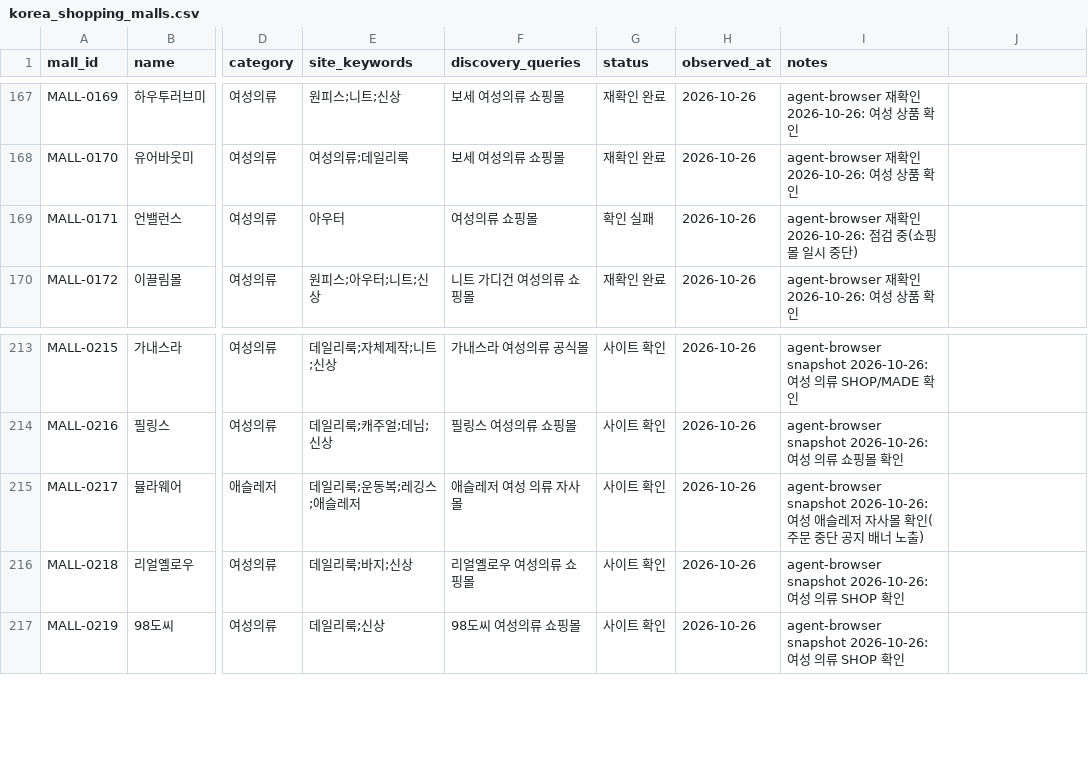
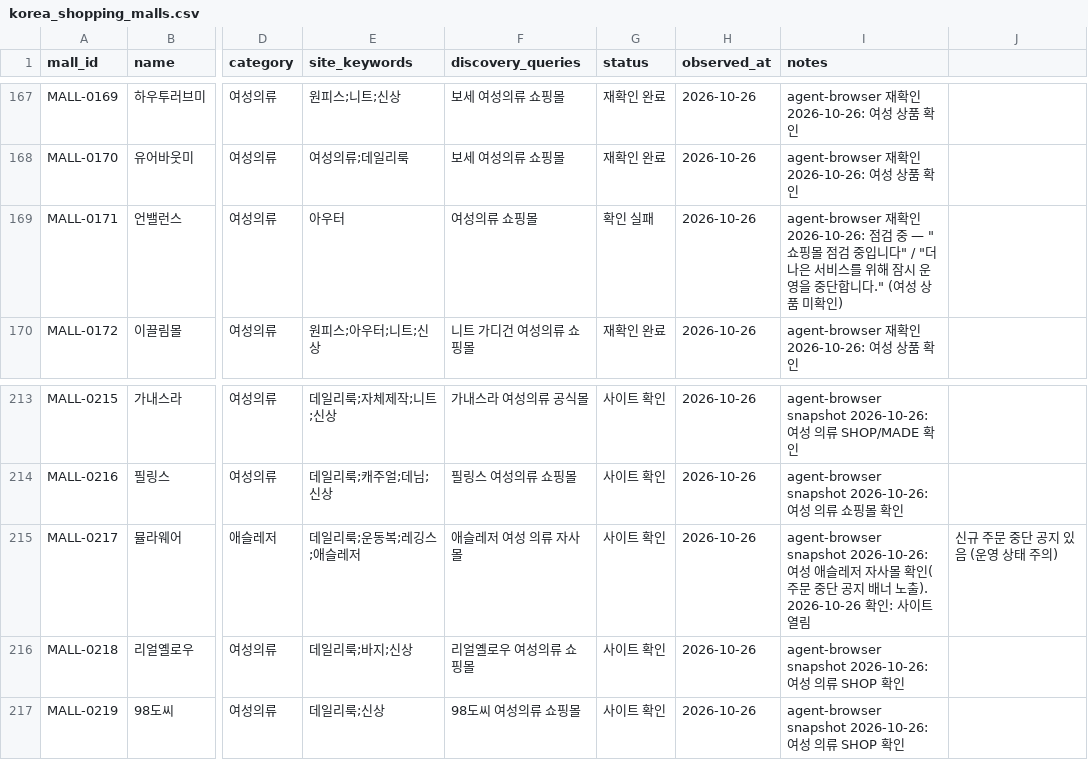
Before and after one commit to alstndus18-ops/Portfolio, a CSV file: research/fashion-commerce-map/data/curated/korea_shopping_malls.csv, drawn as a sheet; only a part is shown, gaps mark what is left out; the diff names each change by its address in the sheet, - before the commit and + after, or states it on an @@ line.

```diff
--- a/research/fashion-commerce-map/data/curated/korea_shopping_malls.csv
+++ b/research/fashion-commerce-map/data/curated/korea_shopping_malls.csv
-I169 (notes): …점검 중(쇼핑몰 일시 중단)
+I169 (notes): …점검 중 — "쇼핑몰 점검 중입니다" / "더 나은 서비스를 위해 잠시 운영을 중단합니다." (여성 상품 미확인)
-I215 (notes): …너 노출)
+I215 (notes): …너 노출). 2026-10-26 확인: 사이트 열림
-J215: (empty)
+J215: 신규 주문 중단 공지 있음 (운영 상태 주의)
```
